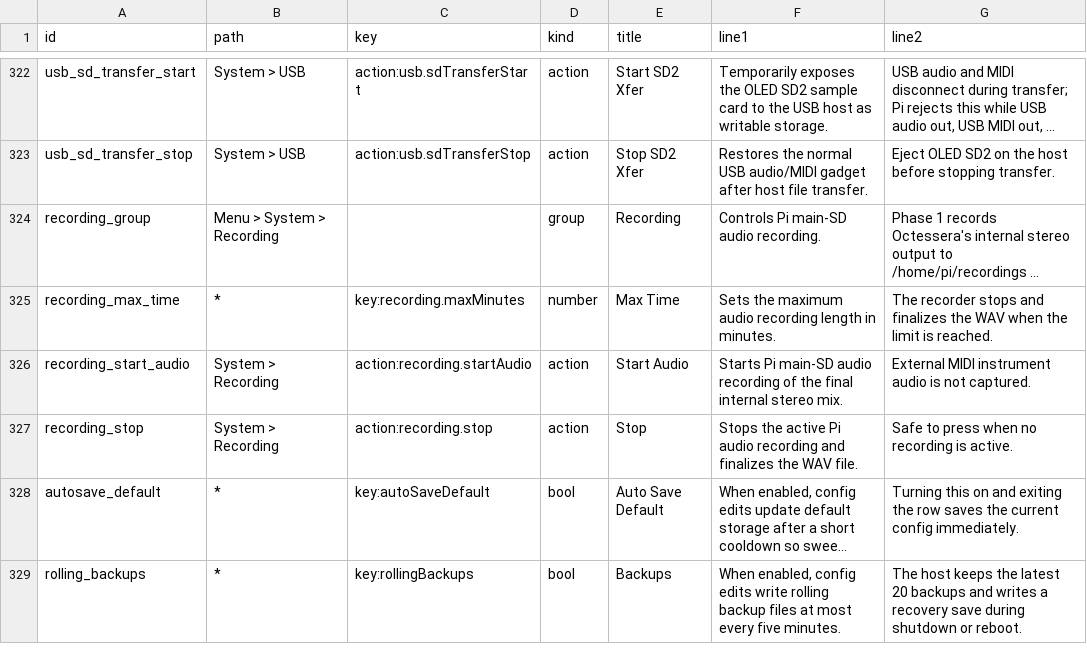
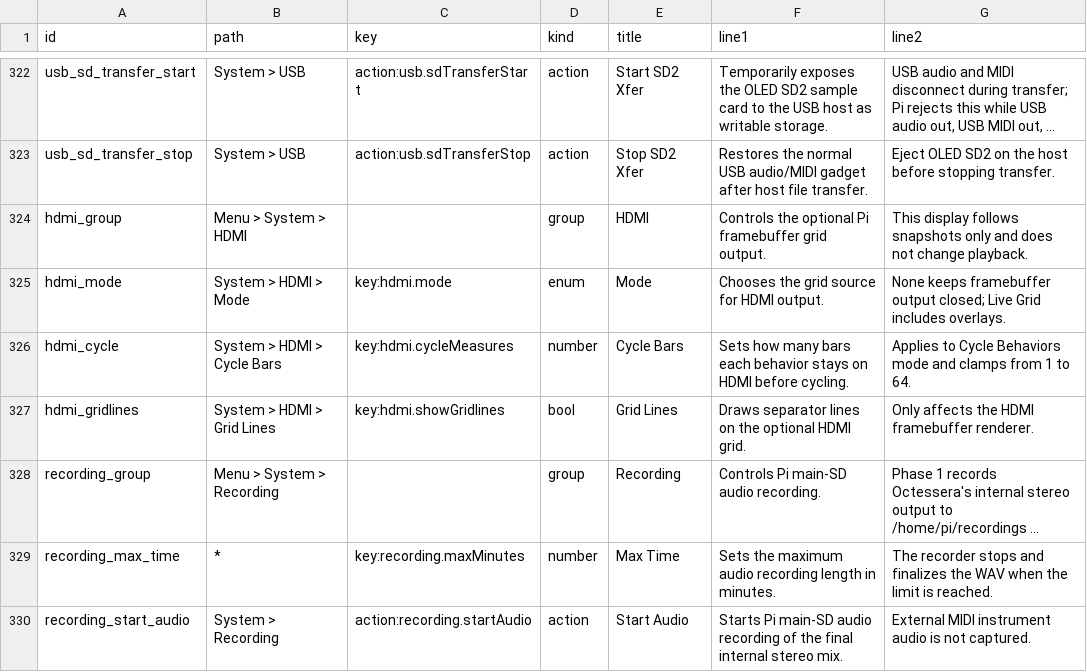
Before and after one commit to nexxyz/cellSymphony, a TSV file: resources/menu-help-texts.tsv, drawn as a sheet; only a part is shown, gaps mark what is left out; the shorter side is filled out with more unchanged rows; long unchanged cells end in …; the diff names each change by its address in the sheet, - before the commit and + after, or states it on an @@ line.

Commit message:
Add HDMI grid output settings

```diff
--- a/resources/menu-help-texts.tsv
+++ b/resources/menu-help-texts.tsv
+row 324: hdmi_group | Menu > System > HDMI |  | group | HDMI | Controls the optional Pi framebuffer grid output. | This display follows snapshots only and does not change playback.
+row 325: hdmi_mode | System > HDMI > Mode | key:hdmi.mode | enum | Mode | Chooses the grid source for HDMI output. | None keeps framebuffer output closed; Live Grid includes overlays.
+row 326: hdmi_cycle | System > HDMI > Cycle Bars | key:hdmi.cycleMeasures | number | Cycle Bars | Sets how many bars each behavior stays on HDMI before cycling. | Applies to Cycle Behaviors mode and clamps from 1 to 64.
+row 327: hdmi_gridlines | System > HDMI > Grid Lines | key:hdmi.showGridlines | bool | Grid Lines | Draws separator lines on the optional HDMI grid. | Only affects the HDMI framebuffer renderer.
```
Also changed, not shown: 28 other files.
